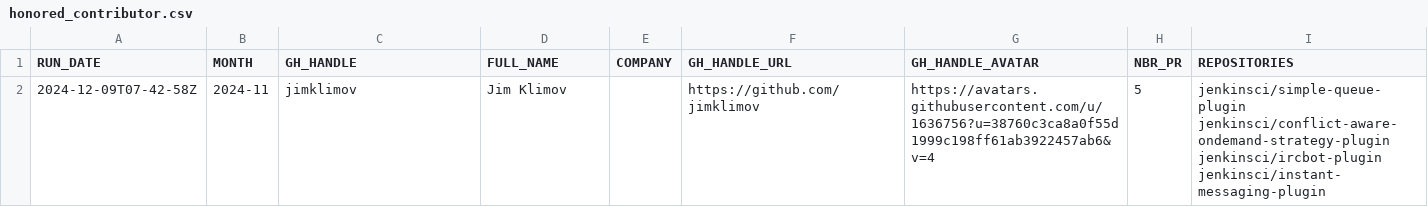
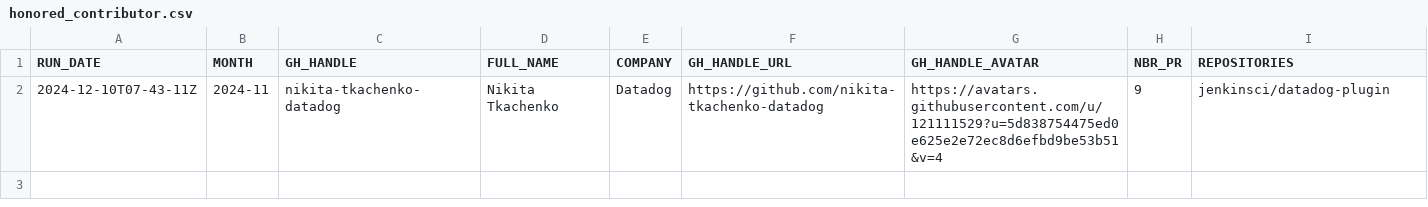
Before and after one commit to jmMeessen/jenkins-contribution-stats, a CSV file: data/honored_contributor.csv, drawn as a sheet; removed rows and columns are numbered as before the commit, all else as after; the diff names each change by its address in the sheet, - before the commit and + after, or states it on an @@ line.

```diff
--- a/data/honored_contributor.csv
+++ b/data/honored_contributor.csv
-row 2: 2024-12-09T07-42-58Z | 2024-11 | jimklimov | Jim Klimov |  | https://github.com/jimklimov | https://avatars.githubusercontent.com/u/1636756?u=38760c3ca8a0f55d1999c198ff61ab3922457ab6&v=4 | 5 | jenkinsci/simple-queue-plugin jenkinsci/conflict-aware-ondemand-strategy-plugin jenkinsci/ircbot-plugin jenkinsci/instant-messaging-plugin
+row 2: 2024-12-10T07-43-11Z | 2024-11 | nikita-tkachenko-datadog | Nikita Tkachenko | Datadog | https://github.com/nikita-tkachenko-datadog | https://avatars.githubusercontent.com/u/121111529?u=5d838754475ed0e625e2e72ec8d6efbd9be53b51&v=4 | 9 | jenkinsci/datadog-plugin
```
